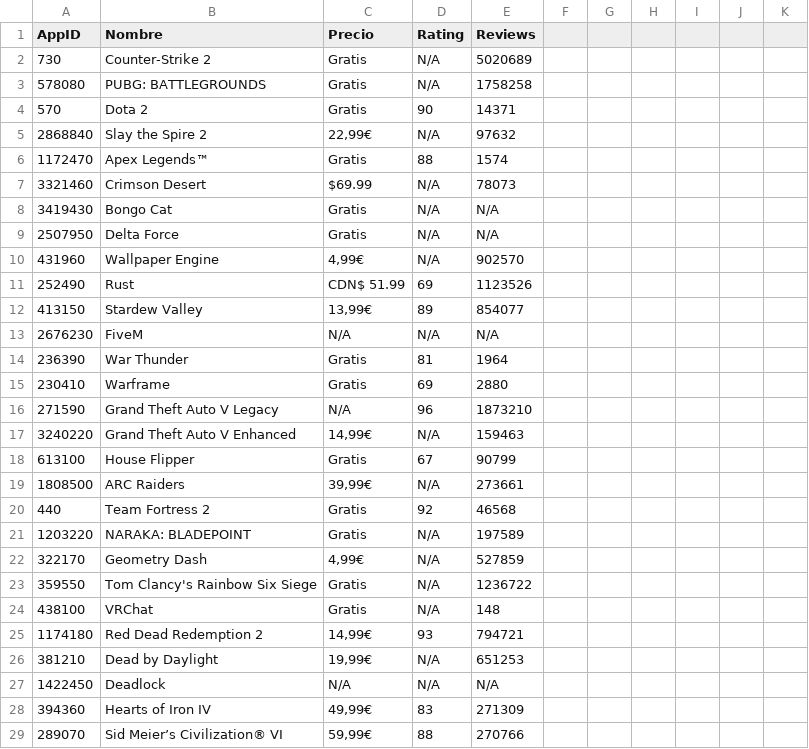
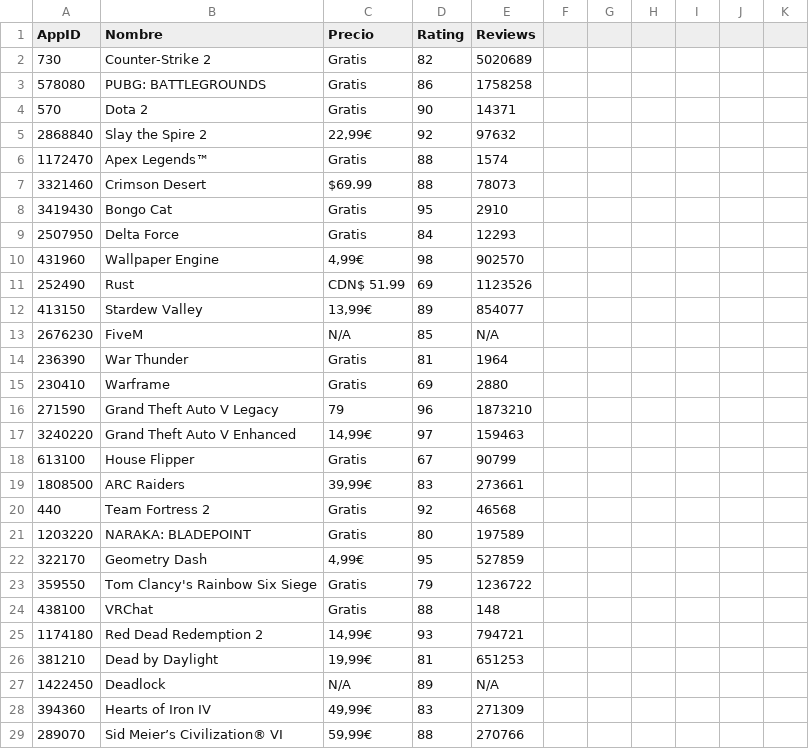
Before and after one commit to PabloOR58/spvj, a CSV file: Clean/detalles_juegos.csv, drawn as a sheet; only a part is shown; the diff covers the shown part only.

```diff
--- a/Clean/detalles_juegos.csv
+++ b/Clean/detalles_juegos.csv
@@ -1,28 +1,28 @@
 AppID,Nombre,Precio,Rating,Reviews
-730,Counter-Strike 2,Gratis,N/A,5020689
-578080,PUBG: BATTLEGROUNDS,Gratis,N/A,1758258
+730,Counter-Strike 2,Gratis,82,5020689
+578080,PUBG: BATTLEGROUNDS,Gratis,86,1758258
 570,Dota 2,Gratis,90,14371
-2868840,Slay the Spire 2,"22,99€",N/A,97632
+2868840,Slay the Spire 2,"22,99€",92,97632
 1172470,Apex Legends™,Gratis,88,1574
-3321460,Crimson Desert,$69.99,N/A,78073
-3419430,Bongo Cat,Gratis,N/A,N/A
-2507950,Delta Force,Gratis,N/A,N/A
-431960,Wallpaper Engine,"4,99€",N/A,902570
+3321460,Crimson Desert,$69.99,88,78073
+3419430,Bongo Cat,Gratis,95,2910
+2507950,Delta Force,Gratis,84,12293
+431960,Wallpaper Engine,"4,99€",98,902570
 252490,Rust,CDN$ 51.99,69,1123526
 413150,Stardew Valley,"13,99€",89,854077
-2676230,FiveM,N/A,N/A,N/A
+2676230,FiveM,N/A,85,N/A
 236390,War Thunder,Gratis,81,1964
 230410,Warframe,Gratis,69,2880
-271590,Grand Theft Auto V Legacy,N/A,96,1873210
-3240220,Grand Theft Auto V Enhanced,"14,99€",N/A,159463
+271590,Grand Theft Auto V Legacy,79,96,1873210
+3240220,Grand Theft Auto V Enhanced,"14,99€",97,159463
 613100,House Flipper,Gratis,67,90799
-1808500,ARC Raiders,"39,99€",N/A,273661
+1808500,ARC Raiders,"39,99€",83,273661
 440,Team Fortress 2,Gratis,92,46568
-1203220,NARAKA: BLADEPOINT,Gratis,N/A,197589
-322170,Geometry Dash,"4,99€",N/A,527859
-359550,Tom Clancy's Rainbow Six Siege,Gratis,N/A,1236722
-438100,VRChat,Gratis,N/A,148
+1203220,NARAKA: BLADEPOINT,Gratis,80,197589
+322170,Geometry Dash,"4,99€",95,527859
+359550,Tom Clancy's Rainbow Six Siege,Gratis,79,1236722
+438100,VRChat,Gratis,88,148
 1174180,Red Dead Redemption 2,"14,99€",93,794721
-381210,Dead by Daylight,"19,99€",N/A,651253
-1422450,Deadlock,N/A,N/A,N/A
+381210,Dead by Daylight,"19,99€",81,651253
+1422450,Deadlock,N/A,89,N/A
 394360,Hearts of Iron IV,"49,99€",83,271309
```
Also changed, not shown: 151 edited cells elsewhere in this file, 1 other file.
